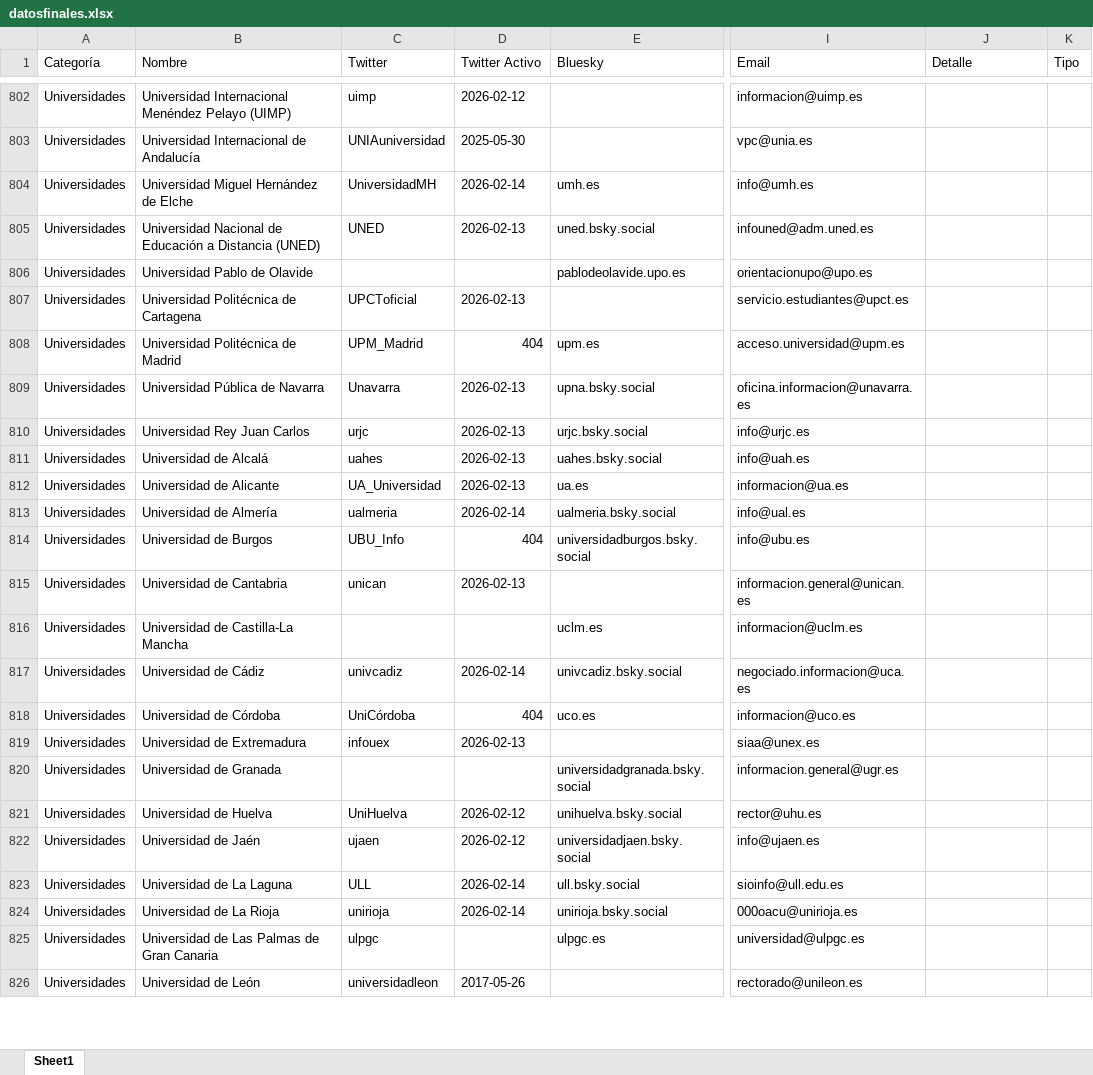
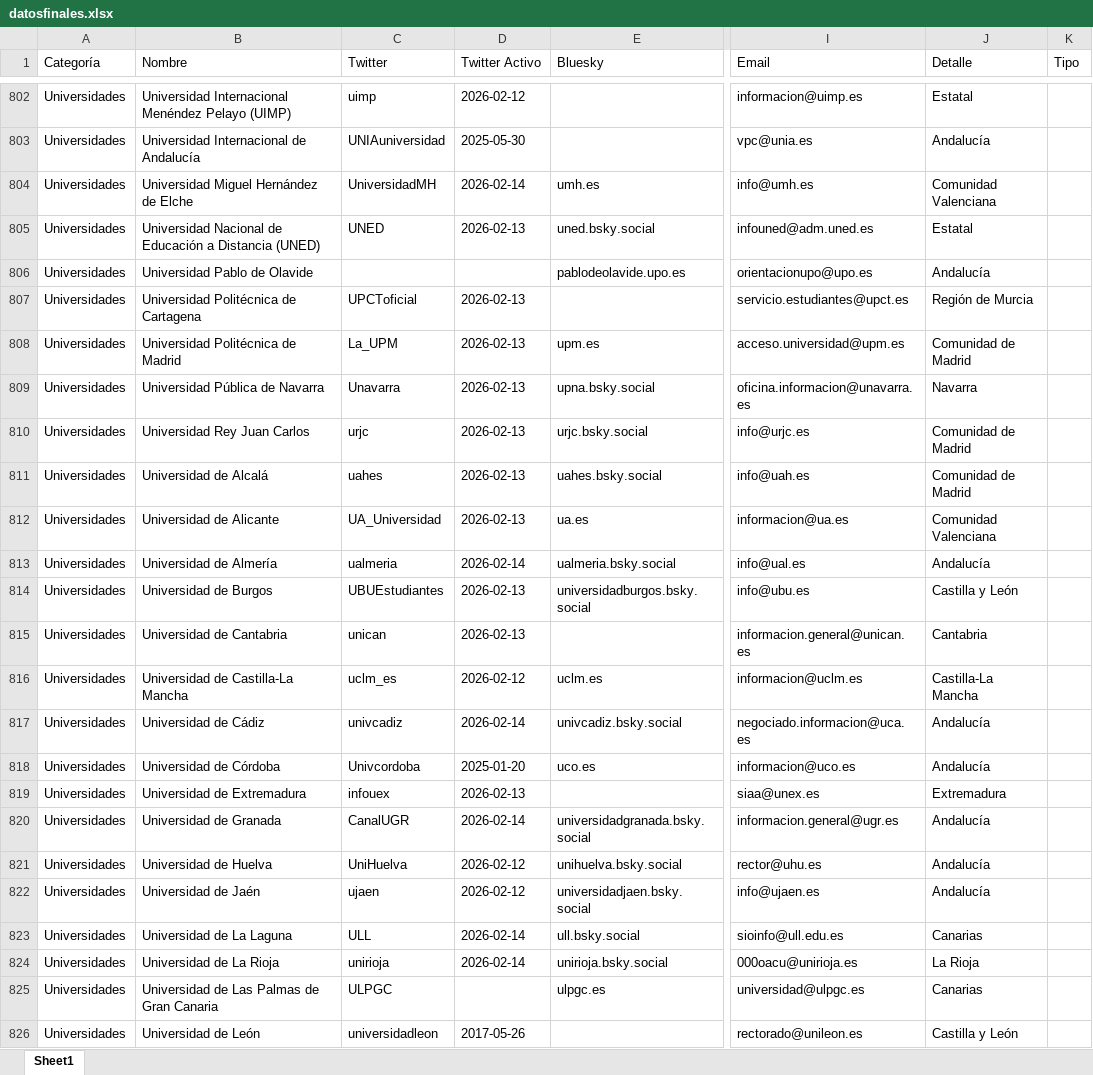
Before and after one commit to avelrom/saldeahi, an Excel workbook: datosfinales.xlsx, sheet Sheet1, drawn as a sheet; only a part is shown, gaps mark what is left out; values as stored, in another font and other column widths than the file's, no cell formats; the diff covers the shown part only; the diff names each change by its address in the sheet, - before the commit and + after, or states it on an @@ line.

```diff
--- a/datosfinales.xlsx (sheet Sheet1)
+++ b/datosfinales.xlsx (sheet Sheet1)
-J802 (Detalle): (empty)
+J802 (Detalle): Estatal
-J803 (Detalle): (empty)
+J803 (Detalle): Andalucía
-J804 (Detalle): (empty)
+J804 (Detalle): Comunidad Valenciana
-J805 (Detalle): (empty)
+J805 (Detalle): Estatal
-J806 (Detalle): (empty)
+J806 (Detalle): Andalucía
-J807 (Detalle): (empty)
+J807 (Detalle): Región de Murcia
-C808 (Twitter): UPM_Madrid
+C808 (Twitter): La_UPM
-D808 (Twitter Activo): 404
+D808 (Twitter Activo): 2026-02-13
-J808 (Detalle): (empty)
+J808 (Detalle): Comunidad de Madrid
-J809 (Detalle): (empty)
+J809 (Detalle): Navarra
-J810:J811 (Detalle): (empty)
+J810:J811 (Detalle): Comunidad de Madrid
-J812 (Detalle): (empty)
+J812 (Detalle): Comunidad Valenciana
-J813 (Detalle): (empty)
+J813 (Detalle): Andalucía
-C814 (Twitter): UBU_Info
+C814 (Twitter): UBUEstudiantes
-D814 (Twitter Activo): 404
+D814 (Twitter Activo): 2026-02-13
-J814 (Detalle): (empty)
+J814 (Detalle): Castilla y León
-J815 (Detalle): (empty)
+J815 (Detalle): Cantabria
-C816 (Twitter): (empty)
+C816 (Twitter): uclm_es
-D816 (Twitter Activo): (empty)
+D816 (Twitter Activo): 2026-02-12
-J816 (Detalle): (empty)
+J816 (Detalle): Castilla-La Mancha
-J817:J818 (Detalle): (empty)
+J817:J818 (Detalle): Andalucía
-C818 (Twitter): UniCórdoba
+C818 (Twitter): Univcordoba
-D818 (Twitter Activo): 404
+D818 (Twitter Activo): 2025-01-20
-J819 (Detalle): (empty)
+J819 (Detalle): Extremadura
-C820 (Twitter): (empty)
+C820 (Twitter): CanalUGR
-D820 (Twitter Activo): (empty)
+D820 (Twitter Activo): 2026-02-14
-J820:J822 (Detalle): (empty)
+J820:J822 (Detalle): Andalucía
-J823 (Detalle): (empty)
+J823 (Detalle): Canarias
-J824 (Detalle): (empty)
+J824 (Detalle): La Rioja
-C825 (Twitter): ulpgc
+C825 (Twitter): ULPGC
-J825 (Detalle): (empty)
+J825 (Detalle): Canarias
-J826 (Detalle): (empty)
+J826 (Detalle): Castilla y León
```
Also changed, not shown: 120 edited cells elsewhere in this sheet, cell formats, 7 other files.
